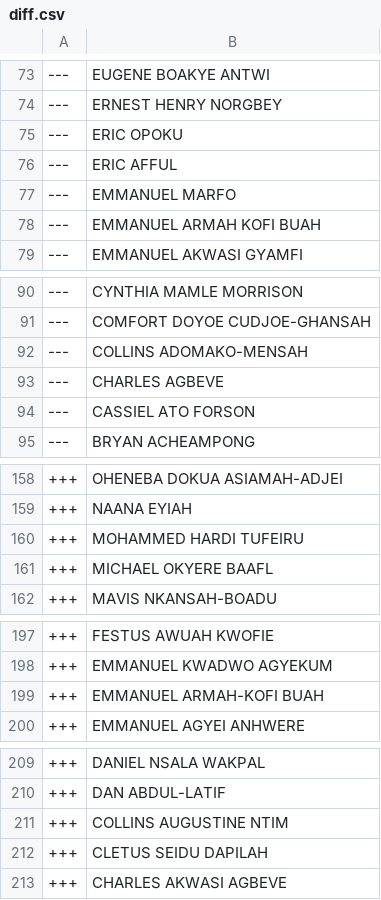
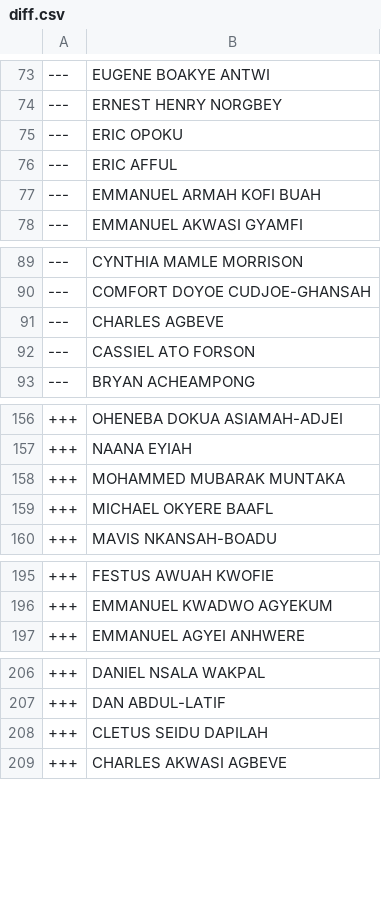
Before and after one commit to every-politician-scrapers/ghana-parliament, a CSV file: data/diff.csv, drawn as a sheet; only a part is shown, gaps mark what is left out.

```diff
--- a/data/diff.csv
+++ b/data/diff.csv
@@ -76,3 +76,2 @@
 ---,ERIC AFFUL
----,EMMANUEL MARFO
 ---,EMMANUEL ARMAH KOFI BUAH
@@ -91,3 +90,2 @@
 ---,COMFORT DOYOE CUDJOE-GHANSAH
----,COLLINS ADOMAKO-MENSAH
 ---,CHARLES AGBEVE
@@ -159,3 +157,3 @@
 +++,NAANA EYIAH
-+++,MOHAMMED HARDI TUFEIRU
++++,MOHAMMED MUBARAK MUNTAKA
 +++,MICHAEL OKYERE BAAFL
@@ -198,3 +196,2 @@
 +++,EMMANUEL KWADWO AGYEKUM
-+++,EMMANUEL ARMAH-KOFI BUAH
 +++,EMMANUEL AGYEI ANHWERE
@@ -210,3 +207,2 @@
 +++,DAN ABDUL-LATIF
-+++,COLLINS AUGUSTINE NTIM
 +++,CLETUS SEIDU DAPILAH
```
Also changed, not shown: data/official.csv.
